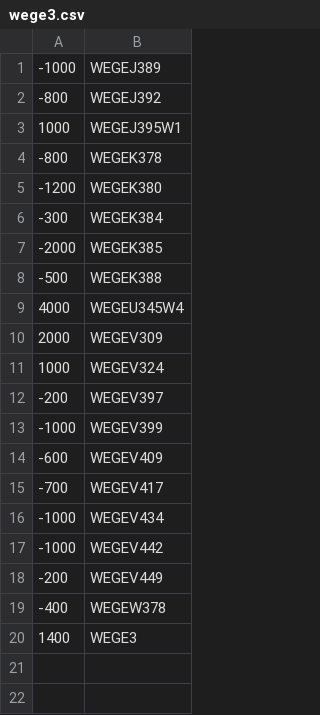
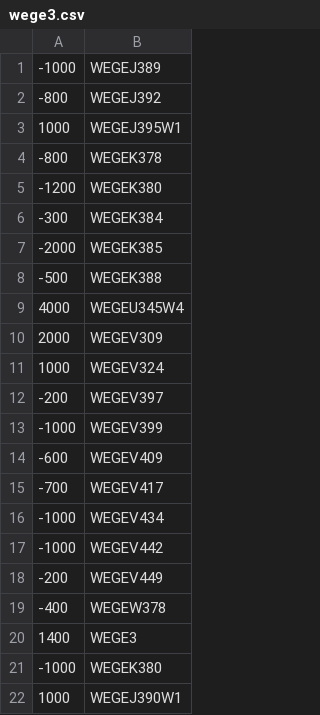
Before and after one commit to jucaazevedo/calculo_delta_posicao, a CSV file: wege3.csv, drawn as a sheet.

```diff
--- a/wege3.csv
+++ b/wege3.csv
@@ -20 +20,3 @@
 1400;WEGE3
+-1000;WEGEK380
+1000;WEGEJ390W1
```
Also changed, not shown: bova11.csv, 1 other file.
